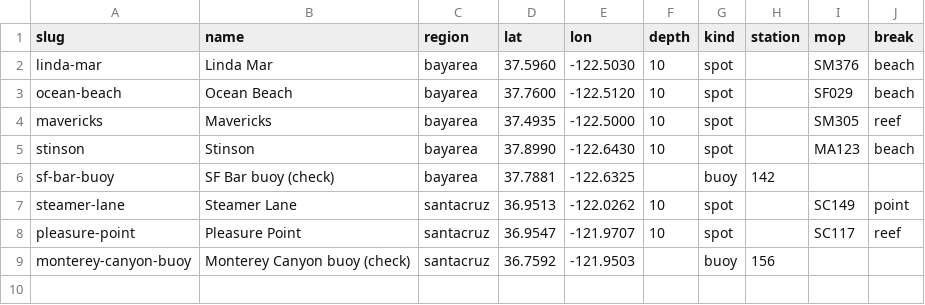
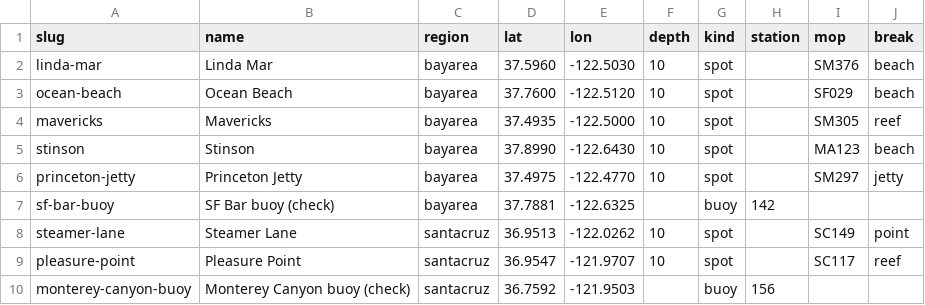
Before and after one commit to alexmedearis/surfmodel, a CSV file: spots.csv, drawn as a sheet.

```diff
--- a/spots.csv
+++ b/spots.csv
@@ -5,2 +5,3 @@ mavericks,Mavericks,bayarea,37.4935,-122.5000,10,spot,,SM305,reef
 stinson,Stinson,bayarea,37.8990,-122.6430,10,spot,,MA123,beach
+princeton-jetty,Princeton Jetty,bayarea,37.4975,-122.4770,10,spot,,SM297,jetty
 sf-bar-buoy,SF Bar buoy (check),bayarea,37.7881,-122.6325,,buoy,142,,
```
Also changed, not shown: 19 other files.
